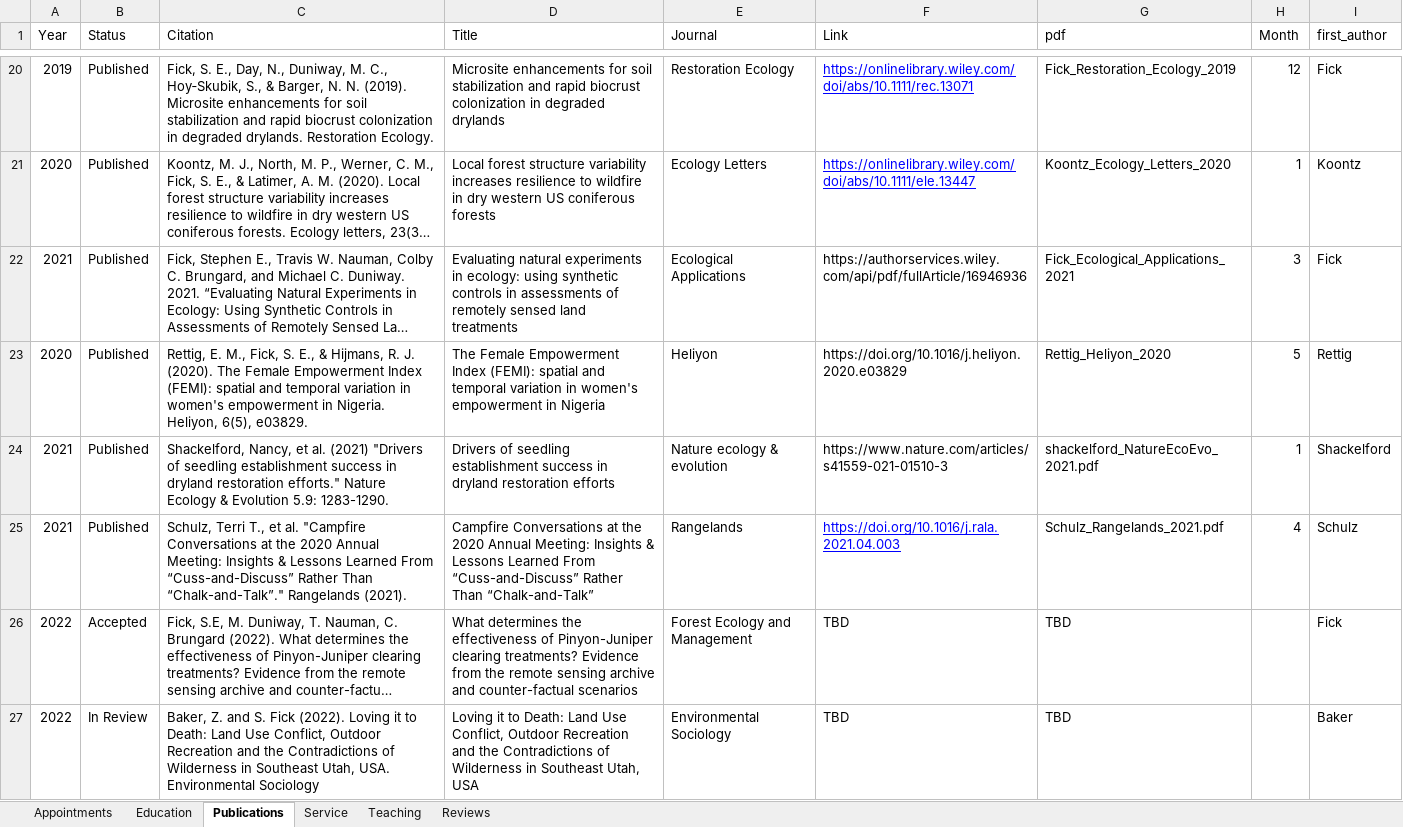
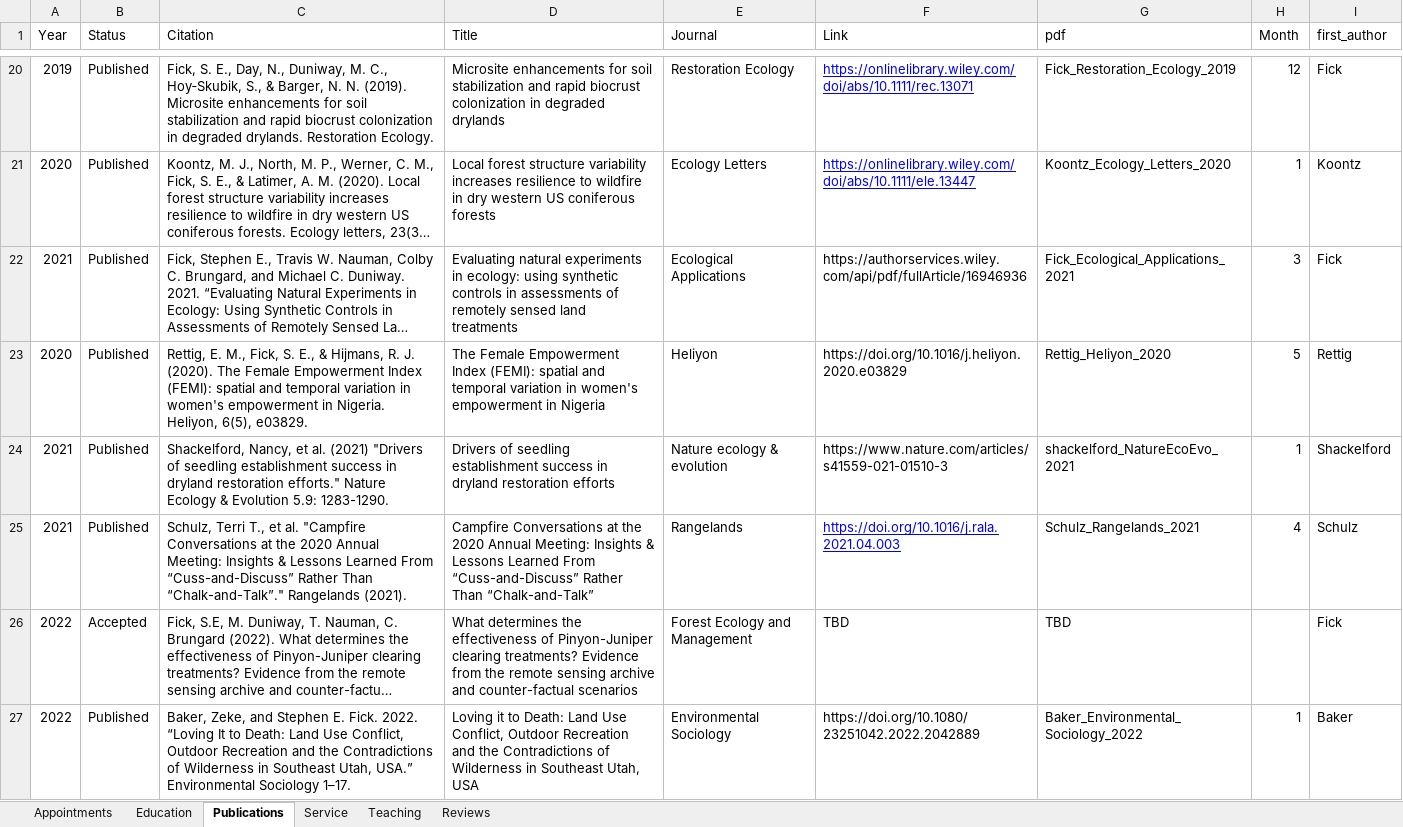
Before and after one commit to fickse/fickse.github.io, an Excel workbook: RESUME.xlsx, sheet Publications, drawn as a sheet; only a part is shown, gaps mark what is left out; long unchanged cells end in …; values as stored, in another font and other column widths than the file's, no borders; the diff names each change by its address in the sheet, - before the commit and + after, or states it on an @@ line.

Commit message:
enviro soch paper

```diff
--- a/RESUME.xlsx (sheet Publications)
+++ b/RESUME.xlsx (sheet Publications)
-G24 (pdf): shackelford_NatureEcoEvo_2021.pdf
+G24 (pdf): shackelford_NatureEcoEvo_2021
-G25 (pdf): Schulz_Rangelands_2021.pdf
+G25 (pdf): Schulz_Rangelands_2021
-B27 (Status): In Review
+B27 (Status): Published
-C27 (Citation): Baker, Z. and S. Fick (2022). Loving it to Death: Land Use Conflict, Outdoor Recreation and the Contradictions of Wilderness in Southeast Utah, USA. Environmental Sociology
+C27 (Citation): Baker, Zeke, and Stephen E. Fick. 2022. “Loving It to Death: Land Use Conflict, Outdoor Recreation and the Contradictions of Wilderness in Southeast Utah, USA.” Environmental Sociology 1–17.
-F27 (Link): TBD
+F27 (Link): https://doi.org/10.1080/23251042.2022.2042889
-G27 (pdf): TBD
+G27 (pdf): Baker_Environmental_Sociology_2022
-H27 (Month): (empty)
+H27 (Month): 1
```
Also changed, not shown: 2 other files.
